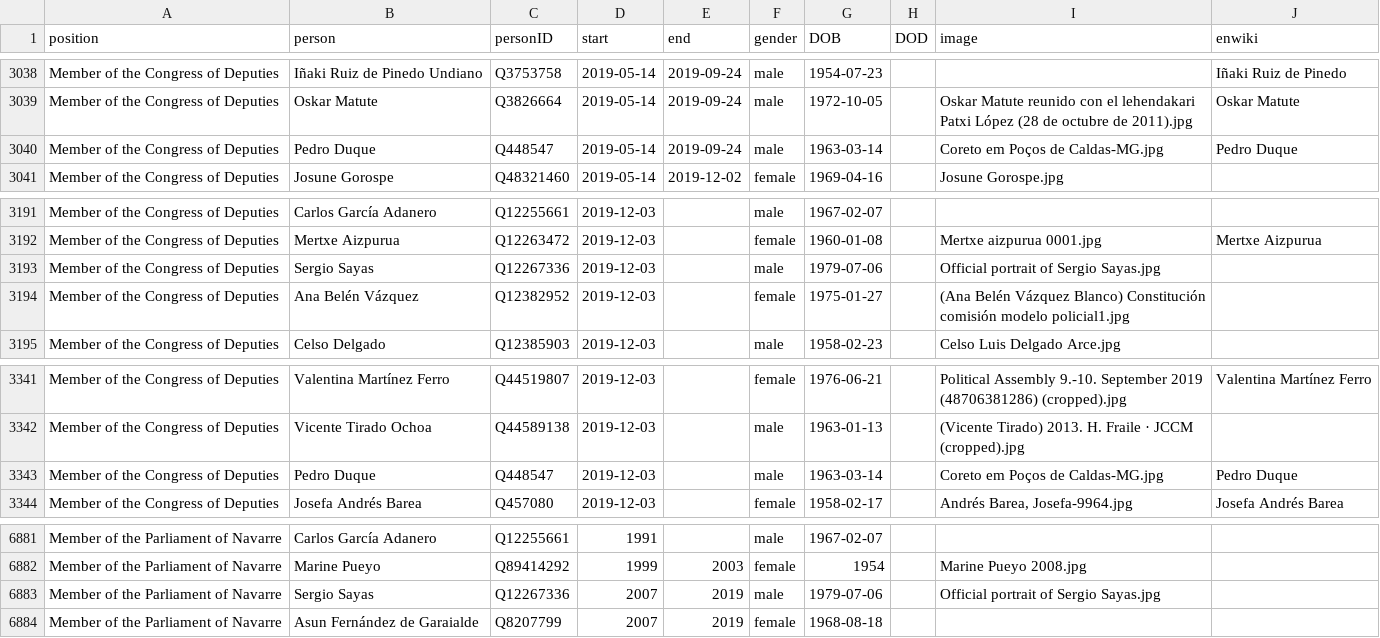
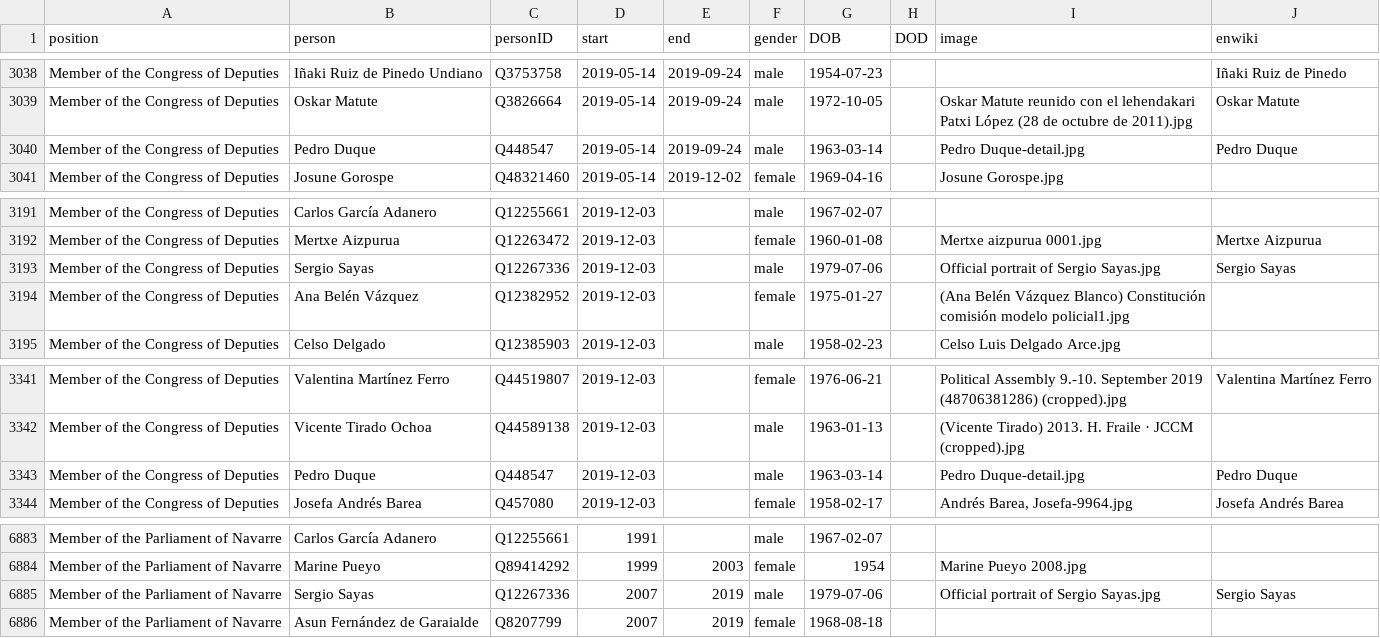
Before and after one commit to every-politician-scrapers/spain-ministers, a CSV file: html/legislators.csv, drawn as a sheet; only a part is shown, gaps mark what is left out; the diff covers the shown part only.

```diff
--- a/html/legislators.csv
+++ b/html/legislators.csv
@@ -3039,3 +3039,3 @@ Member of the Congress of Deputies,Iñaki Ruiz de Pinedo Undiano,Q3753758,2019-0
 Member of the Congress of Deputies,Oskar Matute,Q3826664,2019-05-14,2019-09-24,male,1972-10-05,,Oskar Matute reunido con el lehendakari Patxi López (28 de octubre de 2011).jpg,Oskar Matute
-Member of the Congress of Deputies,Pedro Duque,Q448547,2019-05-14,2019-09-24,male,1963-03-14,,Coreto em Poços de Caldas-MG.jpg,Pedro Duque
+Member of the Congress of Deputies,Pedro Duque,Q448547,2019-05-14,2019-09-24,male,1963-03-14,,Pedro Duque-detail.jpg,Pedro Duque
 Member of the Congress of Deputies,Josune Gorospe,Q48321460,2019-05-14,2019-12-02,female,1969-04-16,,Josune Gorospe.jpg,
@@ -3192,3 +3192,3 @@ Member of the Congress of Deputies,Carlos García Adanero,Q12255661,2019-12-03,,
 Member of the Congress of Deputies,Mertxe Aizpurua,Q12263472,2019-12-03,,female,1960-01-08,,Mertxe aizpurua 0001.jpg,Mertxe Aizpurua
-Member of the Congress of Deputies,Sergio Sayas,Q12267336,2019-12-03,,male,1979-07-06,,Official portrait of Sergio Sayas.jpg,
+Member of the Congress of Deputies,Sergio Sayas,Q12267336,2019-12-03,,male,1979-07-06,,Official portrait of Sergio Sayas.jpg,Sergio Sayas
 Member of the Congress of Deputies,Ana Belén Vázquez,Q12382952,2019-12-03,,female,1975-01-27,,(Ana Belén Vázquez Blanco) Constitución comisión modelo policial1.jpg,
@@ -3342,3 +3342,3 @@ Member of the Congress of Deputies,Valentina Martínez Ferro,Q44519807,2019-12-0
 Member of the Congress of Deputies,Vicente Tirado Ochoa,Q44589138,2019-12-03,,male,1963-01-13,,(Vicente Tirado) 2013. H. Fraile · JCCM (cropped).jpg,
-Member of the Congress of Deputies,Pedro Duque,Q448547,2019-12-03,,male,1963-03-14,,Coreto em Poços de Caldas-MG.jpg,Pedro Duque
+Member of the Congress of Deputies,Pedro Duque,Q448547,2019-12-03,,male,1963-03-14,,Pedro Duque-detail.jpg,Pedro Duque
 Member of the Congress of Deputies,Josefa Andrés Barea,Q457080,2019-12-03,,female,1958-02-17,,"Andrés Barea, Josefa-9964.jpg",Josefa Andrés Barea
@@ -6882,3 +6884,3 @@ Member of the Parliament of Navarre,Carlos García Adanero,Q12255661,1991,,male,
 Member of the Parliament of Navarre,Marine Pueyo,Q89414292,1999,2003,female,1954,,Marine Pueyo 2008.jpg,
-Member of the Parliament of Navarre,Sergio Sayas,Q12267336,2007,2019,male,1979-07-06,,Official portrait of Sergio Sayas.jpg,
+Member of the Parliament of Navarre,Sergio Sayas,Q12267336,2007,2019,male,1979-07-06,,Official portrait of Sergio Sayas.jpg,Sergio Sayas
 Member of the Parliament of Navarre,Asun Fernández de Garaialde,Q8207799,2007,2019,female,1968-08-18,,,
```
Also changed, not shown: 2 added rows and 3 edited cells elsewhere in this file, html/holders21.csv.
